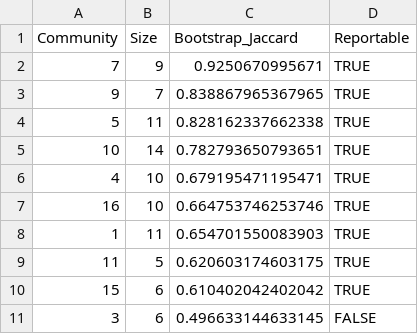
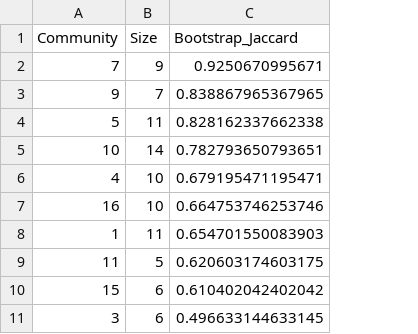
Before and after one commit to tidymass/featuremap_manuscript, a CSV file: 3_data_analysis/phenomap_analysis/community_stability.csv, drawn as a sheet; the diff names each change by its address in the sheet, - before the commit and + after, or states it on an @@ line.

```diff
--- a/3_data_analysis/phenomap_analysis/community_stability.csv
+++ b/3_data_analysis/phenomap_analysis/community_stability.csv
-column D (Reportable), rows 2-11: TRUE | TRUE | TRUE | TRUE | TRUE | TRUE | TRUE | TRUE | TRUE | FALSE
```
Also changed, not shown: 19 other files.
